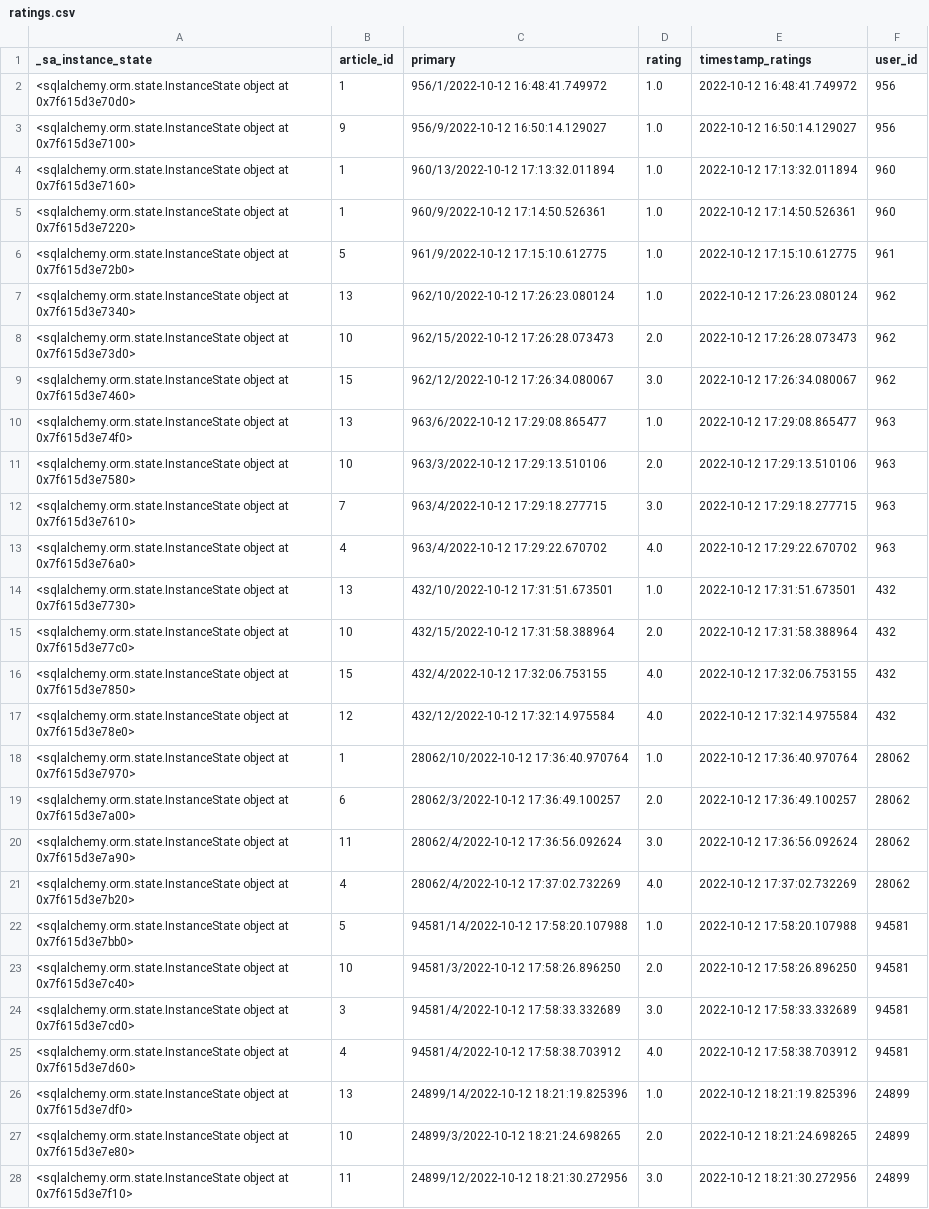
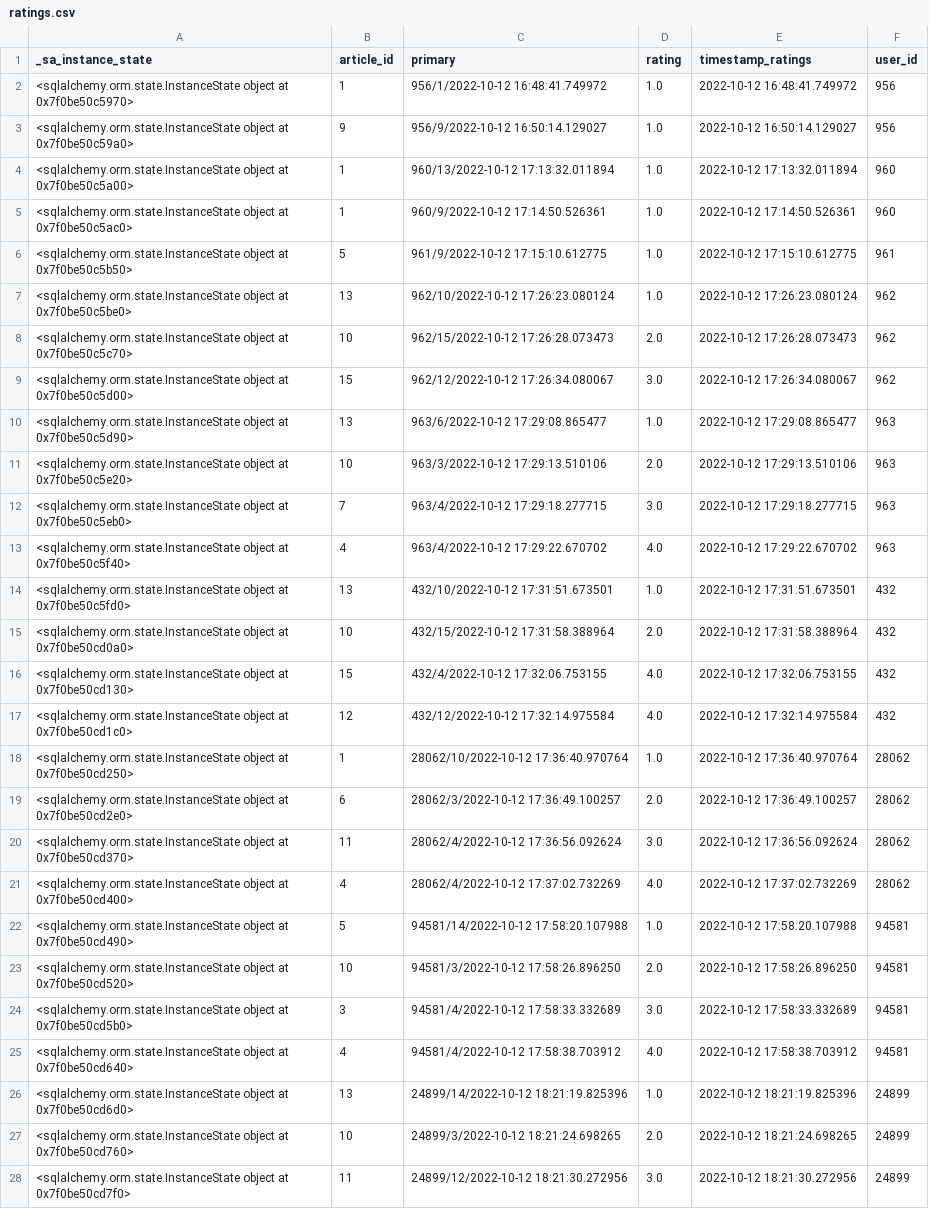
Before and after one commit to nickma101/NewsApp, a CSV file: backend/ratings.csv, drawn as a sheet; only a part is shown; the diff covers the shown part only; the diff names each change by its address in the sheet, - before the commit and + after, or states it on an @@ line.

```diff
--- a/backend/ratings.csv
+++ b/backend/ratings.csv
-A2 (_sa_instance_state): …object at 0x7f615d3e70d0>
+A2 (_sa_instance_state): …object at 0x7f0be50c5970>
-A3 (_sa_instance_state): …object at 0x7f615d3e7100>
+A3 (_sa_instance_state): …object at 0x7f0be50c59a0>
-A4 (_sa_instance_state): …object at 0x7f615d3e7160>
+A4 (_sa_instance_state): …object at 0x7f0be50c5a00>
-A5 (_sa_instance_state): …object at 0x7f615d3e7220>
+A5 (_sa_instance_state): …object at 0x7f0be50c5ac0>
-A6 (_sa_instance_state): …object at 0x7f615d3e72b0>
+A6 (_sa_instance_state): …object at 0x7f0be50c5b50>
-A7 (_sa_instance_state): …object at 0x7f615d3e7340>
+A7 (_sa_instance_state): …object at 0x7f0be50c5be0>
-A8 (_sa_instance_state): …object at 0x7f615d3e73d0>
+A8 (_sa_instance_state): …object at 0x7f0be50c5c70>
-A9 (_sa_instance_state): …object at 0x7f615d3e7460>
+A9 (_sa_instance_state): …object at 0x7f0be50c5d00>
-A10 (_sa_instance_state): …object at 0x7f615d3e74f0>
+A10 (_sa_instance_state): …object at 0x7f0be50c5d90>
-A11 (_sa_instance_state): …object at 0x7f615d3e7580>
+A11 (_sa_instance_state): …object at 0x7f0be50c5e20>
-A12 (_sa_instance_state): …object at 0x7f615d3e7610>
+A12 (_sa_instance_state): …object at 0x7f0be50c5eb0>
-A13 (_sa_instance_state): …object at 0x7f615d3e76a0>
+A13 (_sa_instance_state): …object at 0x7f0be50c5f40>
-A14 (_sa_instance_state): …object at 0x7f615d3e7730>
+A14 (_sa_instance_state): …object at 0x7f0be50c5fd0>
-A15 (_sa_instance_state): …object at 0x7f615d3e77c0>
+A15 (_sa_instance_state): …object at 0x7f0be50cd0a0>
-A16 (_sa_instance_state): …object at 0x7f615d3e7850>
+A16 (_sa_instance_state): …object at 0x7f0be50cd130>
-A17 (_sa_instance_state): …object at 0x7f615d3e78e0>
+A17 (_sa_instance_state): …object at 0x7f0be50cd1c0>
-A18 (_sa_instance_state): …object at 0x7f615d3e7970>
+A18 (_sa_instance_state): …object at 0x7f0be50cd250>
-A19 (_sa_instance_state): …object at 0x7f615d3e7a00>
+A19 (_sa_instance_state): …object at 0x7f0be50cd2e0>
-A20 (_sa_instance_state): …object at 0x7f615d3e7a90>
+A20 (_sa_instance_state): …object at 0x7f0be50cd370>
-A21 (_sa_instance_state): …object at 0x7f615d3e7b20>
+A21 (_sa_instance_state): …object at 0x7f0be50cd400>
-A22 (_sa_instance_state): …object at 0x7f615d3e7bb0>
+A22 (_sa_instance_state): …object at 0x7f0be50cd490>
-A23 (_sa_instance_state): …object at 0x7f615d3e7c40>
+A23 (_sa_instance_state): …object at 0x7f0be50cd520>
-A24 (_sa_instance_state): …object at 0x7f615d3e7cd0>
+A24 (_sa_instance_state): …object at 0x7f0be50cd5b0>
-A25 (_sa_instance_state): …object at 0x7f615d3e7d60>
+A25 (_sa_instance_state): …object at 0x7f0be50cd640>
-A26 (_sa_instance_state): …object at 0x7f615d3e7df0>
+A26 (_sa_instance_state): …object at 0x7f0be50cd6d0>
-A27 (_sa_instance_state): …object at 0x7f615d3e7e80>
+A27 (_sa_instance_state): …object at 0x7f0be50cd760>
-A28 (_sa_instance_state): …object at 0x7f615d3e7f10>
+A28 (_sa_instance_state): …object at 0x7f0be50cd7f0>
```
Also changed, not shown: 25 added rows and 5 edited cells elsewhere in this file, backend/exposures.csv, backend/nudges.csv, 4 other files.
